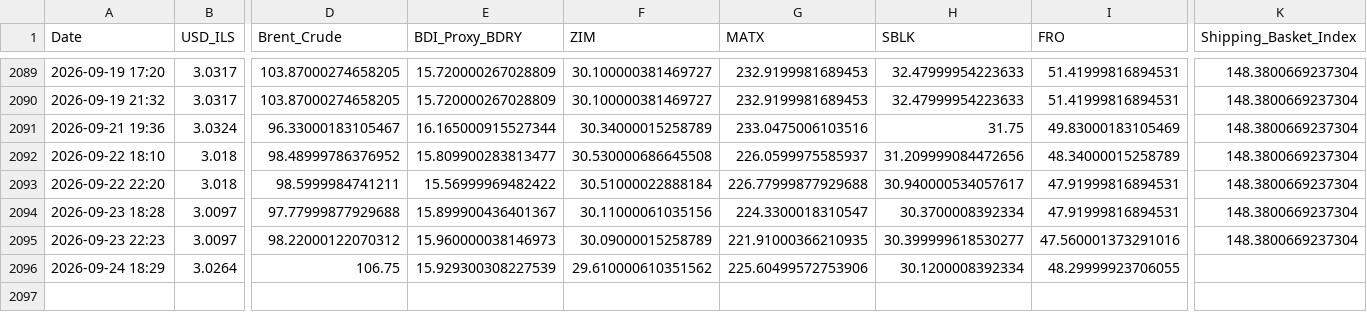
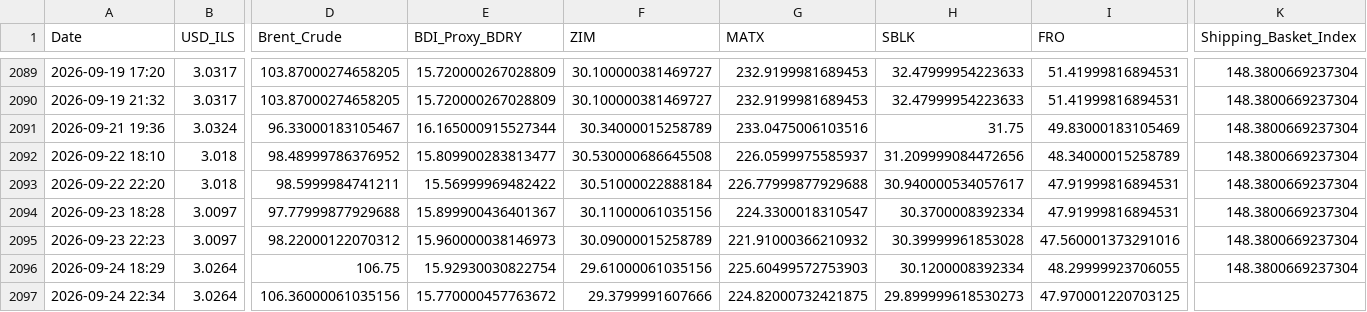
Before and after one commit to AshKatzEm/logistics-cost, a CSV file: shipping_ticker_data.csv, drawn as a sheet; only a part is shown, gaps mark what is left out; rows hold the shown columns only; the diff names each change by its address in the sheet, - before the commit and + after, or states it on an @@ line.

```diff
--- a/shipping_ticker_data.csv
+++ b/shipping_ticker_data.csv
-G2095 (MATX): 221.91000366210935
+G2095 (MATX): 221.91000366210932
-H2095 (SBLK): 30.399999618530277
+H2095 (SBLK): 30.39999961853028
-E2096 (BDI_Proxy_BDRY): 15.929300308227539
+E2096 (BDI_Proxy_BDRY): 15.92930030822754
-F2096 (ZIM): 29.610000610351562
+F2096 (ZIM): 29.61000061035156
-G2096 (MATX): 225.60499572753906
+G2096 (MATX): 225.60499572753903
-K2096 (Shipping_Basket_Index): (empty)
+K2096 (Shipping_Basket_Index): 148.3800669237304
+row 2097: 2026-09-24 22:34 | 3.0264 | 106.36000061035156 | 15.770000457763672 | 29.3799991607666 | 224.82000732421875 | 29.899999618530273 | 47.970001220703125
```
